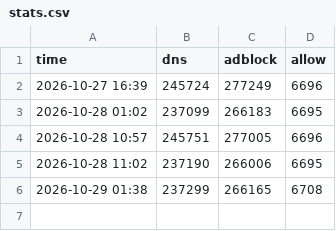
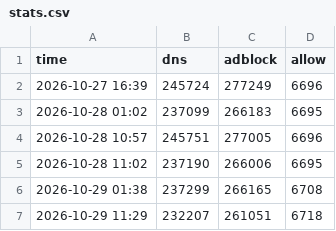
Before and after one commit to xiaolei7172/ADS, a CSV file: data/stats/stats.csv, drawn as a sheet.

```diff
--- a/data/stats/stats.csv
+++ b/data/stats/stats.csv
@@ -6 +6,2 @@ time,dns,adblock,allow
 2026-10-29 01:38,237299,266165,6708
+2026-10-29 11:29,232207,261051,6718
```
Also changed, not shown: 12 other files.
